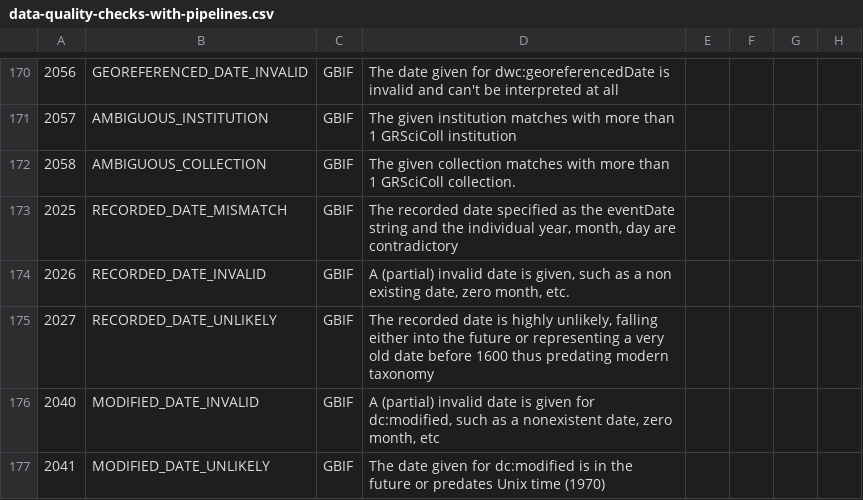
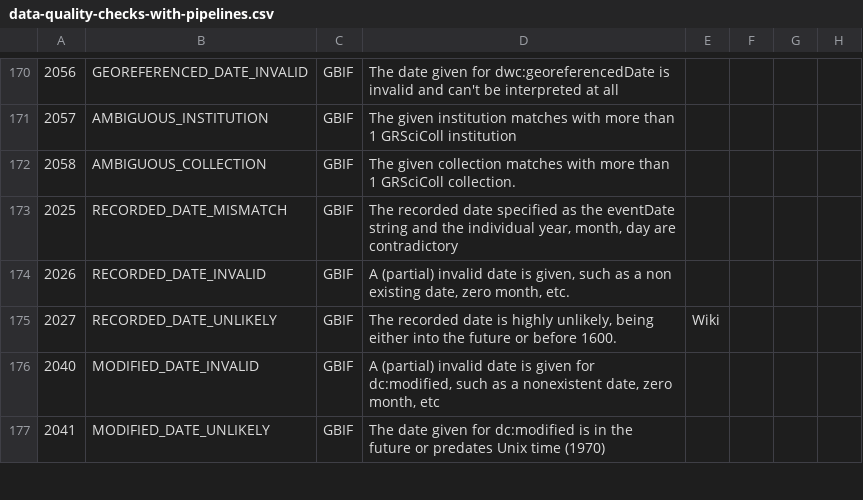
Before and after one commit to AtlasOfLivingAustralia/ala-install, a CSV file: ansible/roles/biocache-hub/files/data-quality-checks-with-pipelines.csv, drawn as a sheet; only a part is shown, gaps mark what is left out; the diff names each change by its address in the sheet, - before the commit and + after, or states it on an @@ line.

Commit message:
update data quality checks spreadsheet
- changed description and added value in Wiki column for RECORDED_DATE_UNLIKELY

```diff
--- a/ansible/roles/biocache-hub/files/data-quality-checks-with-pipelines.csv
+++ b/ansible/roles/biocache-hub/files/data-quality-checks-with-pipelines.csv
-D175: …highly unlikely, falling either into the future or representing a very old date before 1600 thus predating modern taxonomy
+D175: …highly unlikely, being either into the future or before 1600.
-E175: (empty)
+E175: Wiki
```
